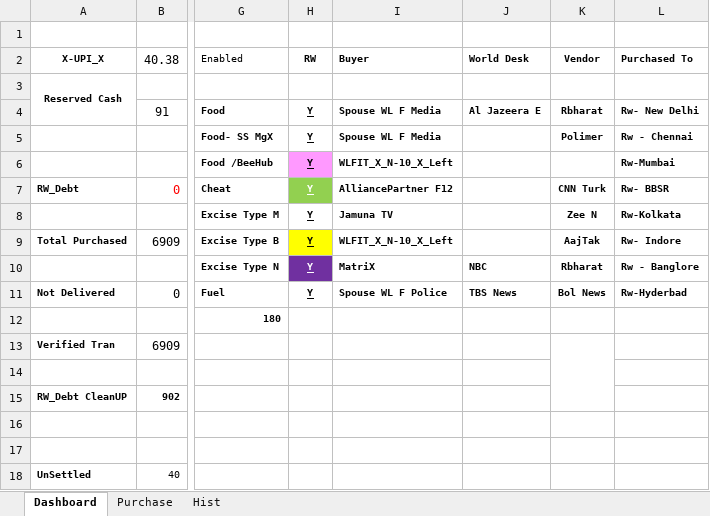
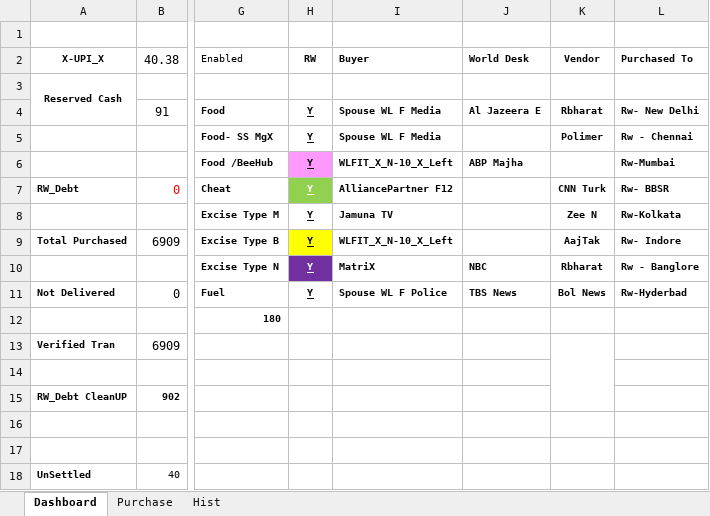
Before and after one commit to sawanCoder11/System_Work_RW, an Excel workbook: Usage_S_1.0.4.xlsx, sheet Dashboard, drawn as a sheet; only a part is shown, gaps mark what is left out; values as stored, in another font and other column widths than the file's, no borders; the diff names each change by its address in the sheet, - before the commit and + after, or states it on an @@ line.

```diff
--- a/Usage_S_1.0.4.xlsx (sheet Dashboard)
+++ b/Usage_S_1.0.4.xlsx (sheet Dashboard)
-J6 (World Desk): (empty)
+J6 (World Desk): ABP Majha
```
Also changed, not shown: System_2.1.8.xlsx.
